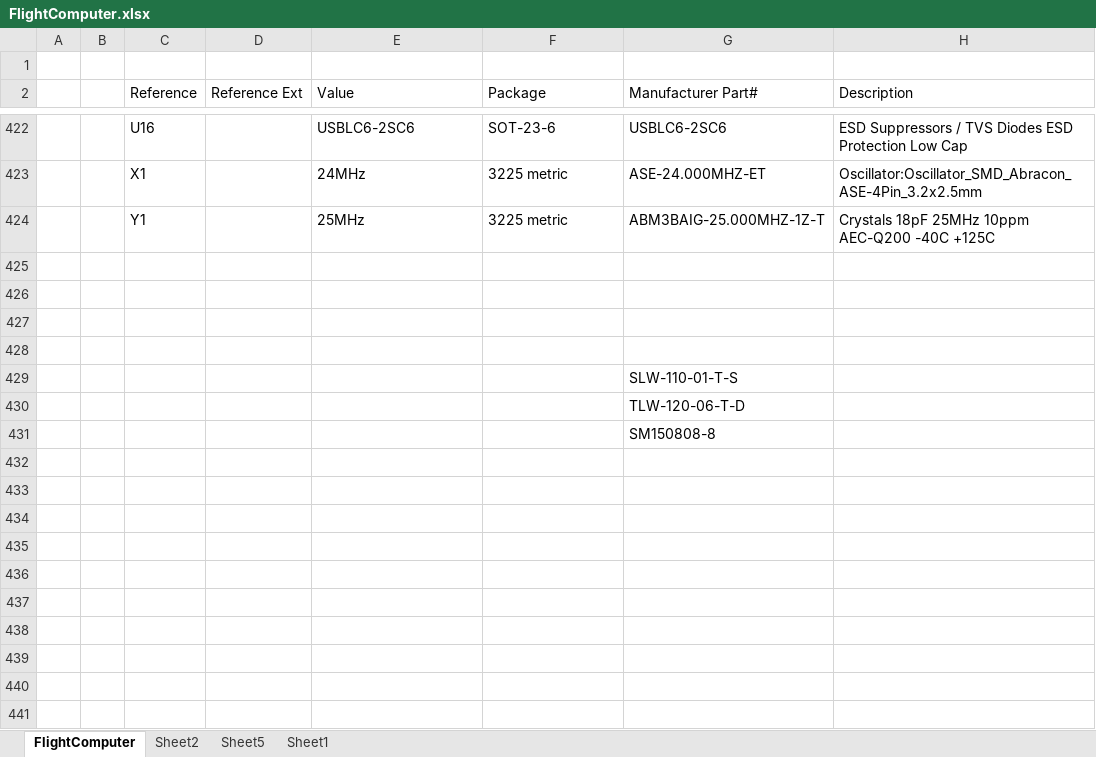
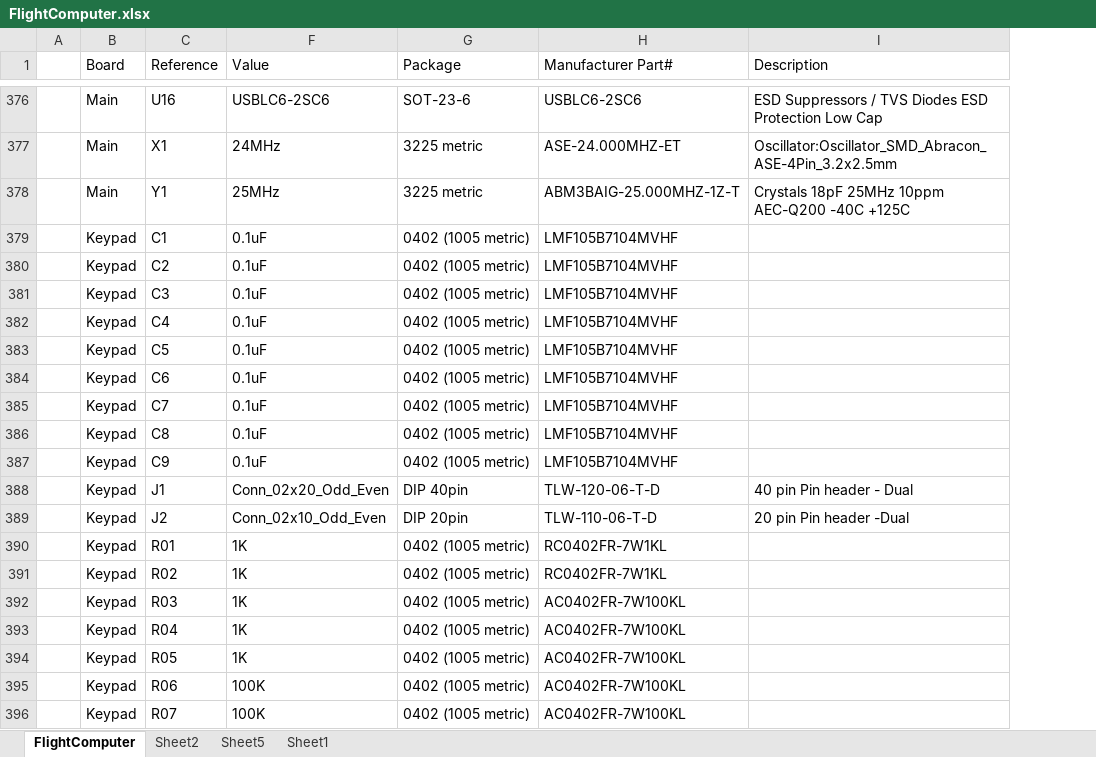
Before and after one commit to akkdong/FlightComputer, an Excel workbook: hw/rev1/FlightComputer/FlightComputer.xlsx, sheet FlightComputer, drawn as a sheet; only a part is shown, gaps mark what is left out; values as stored, in another font and other column widths than the file's, no borders; removed rows and columns are numbered as before the commit, all else as after; the diff covers the shown part only; the diff names each change by its address in the sheet, - before the commit and + after, or states it on an @@ line.

```diff
--- a/hw/rev1/FlightComputer/FlightComputer.xlsx (sheet FlightComputer)
+++ b/hw/rev1/FlightComputer/FlightComputer.xlsx (sheet FlightComputer)
-column B, empty
+column B (Board), rows 376-382: Main | Main | Main | Keypad | Keypad | Keypad | Keypad
@@ column D (Reference Ext) hidden, empty @@
-row 1: (empty)
-row 379: (empty)
+row 379:  | Keypad | C1 | 0.1uF | 0402 (1005 metric) | LMF105B7104MVHF
-row 380: (empty)
+row 380:  | Keypad | C2 | 0.1uF | 0402 (1005 metric) | LMF105B7104MVHF
-row 381: (empty)
+row 381:  | Keypad | C3 | 0.1uF | 0402 (1005 metric) | LMF105B7104MVHF
-row 382: (empty)
+row 382:  | Keypad | C4 | 0.1uF | 0402 (1005 metric) | LMF105B7104MVHF
-row 429:  |  |  |  |  |  | SLW-110-01-T-S
-row 430:  |  |  |  |  |  | TLW-120-06-T-D
-row 431:  |  |  |  |  |  | SM150808-8
+row 383:  | Keypad | C5 | 0.1uF | 0402 (1005 metric) | LMF105B7104MVHF
+row 384:  | Keypad | C6 | 0.1uF | 0402 (1005 metric) | LMF105B7104MVHF
+row 385:  | Keypad | C7 | 0.1uF | 0402 (1005 metric) | LMF105B7104MVHF
+row 386:  | Keypad | C8 | 0.1uF | 0402 (1005 metric) | LMF105B7104MVHF
+row 387:  | Keypad | C9 | 0.1uF | 0402 (1005 metric) | LMF105B7104MVHF
+row 388:  | Keypad | J1 | Conn_02x20_Odd_Even | DIP 40pin | TLW-120-06-T-D | 40 pin Pin header - Dual
+row 389:  | Keypad | J2 | Conn_02x10_Odd_Even | DIP 20pin | TLW-110-06-T-D | 20 pin Pin header -Dual
+row 390:  | Keypad | R01 | 1K | 0402 (1005 metric) | RC0402FR-7W1KL
+row 391:  | Keypad | R02 | 1K | 0402 (1005 metric) | RC0402FR-7W1KL
+row 392:  | Keypad | R03 | 1K | 0402 (1005 metric) | AC0402FR-7W100KL
+row 393:  | Keypad | R04 | 1K | 0402 (1005 metric) | AC0402FR-7W100KL
+row 394:  | Keypad | R05 | 1K | 0402 (1005 metric) | AC0402FR-7W100KL
+row 395:  | Keypad | R06 | 100K | 0402 (1005 metric) | AC0402FR-7W100KL
+row 396:  | Keypad | R07 | 100K | 0402 (1005 metric) | AC0402FR-7W100KL
```
Also changed, not shown: 51 added rows, 46 removed rows and 28 edited cells elsewhere in this sheet, hidden cells, 5 other files.
